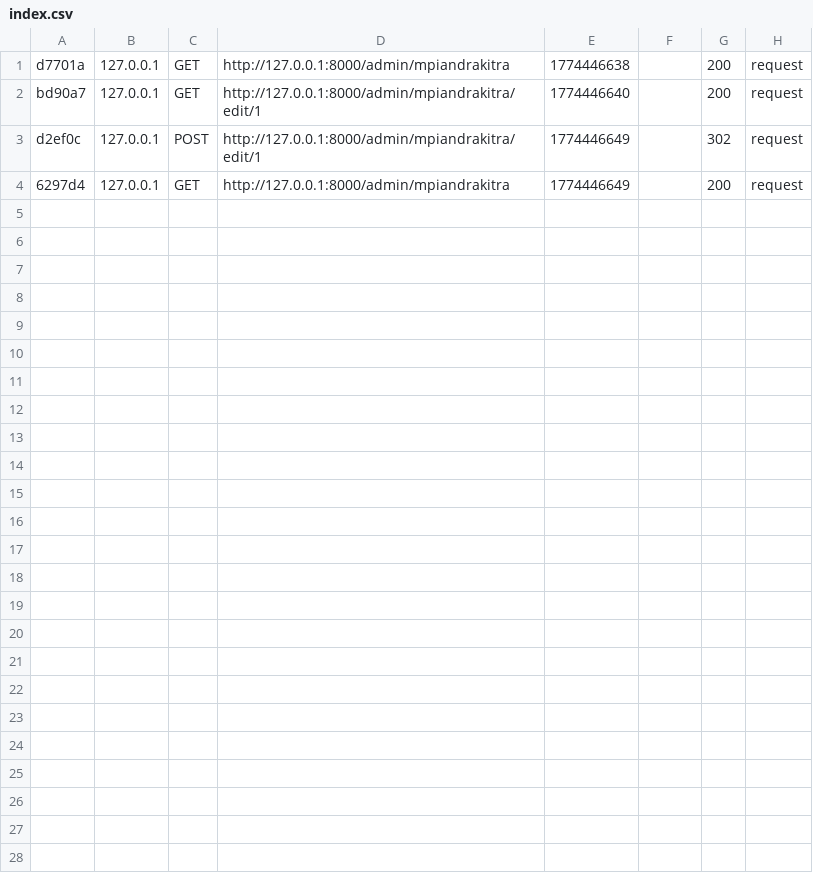
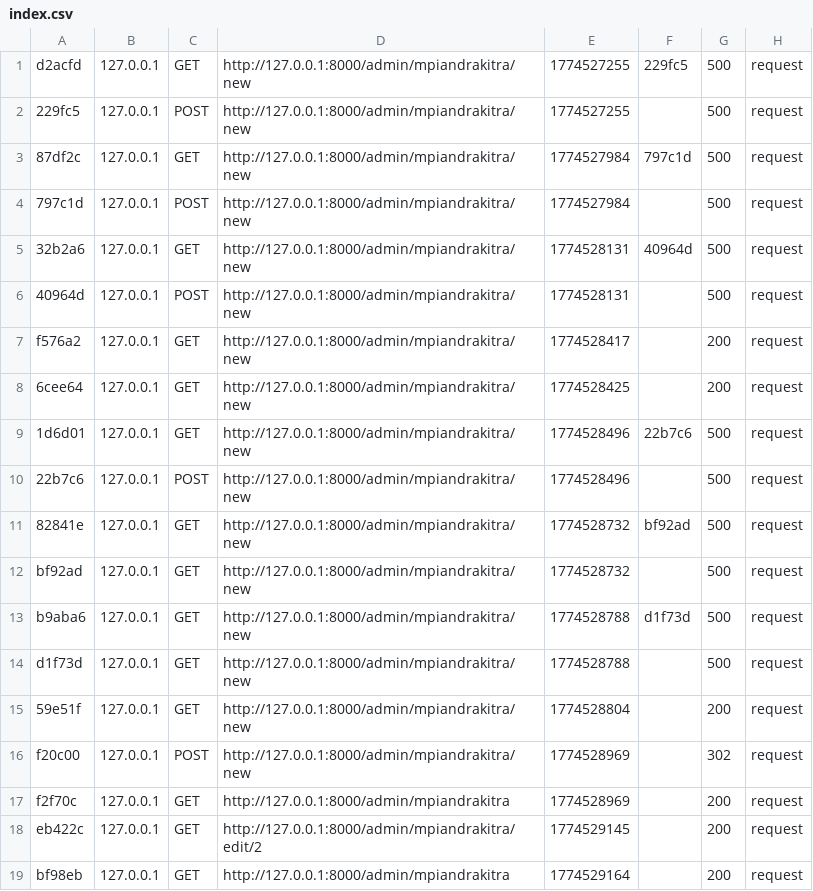
Before and after one commit to kibaiz881/scouts, a CSV file: var/cache/dev/profiler/index.csv, drawn as a sheet.

Commit message:
ajouter d'autre champs sur entity mpiandrakitra

```diff
--- a/var/cache/dev/profiler/index.csv
+++ b/var/cache/dev/profiler/index.csv
@@ -1,4 +1,19 @@
-d7701a,127.0.0.1,GET,http://127.0.0.1:8000/admin/mpiandrakitra,1774446638,,200,request
-bd90a7,127.0.0.1,GET,http://127.0.0.1:8000/admin/mpiandrakitra/edit/1,1774446640,,200,request
-d2ef0c,127.0.0.1,POST,http://127.0.0.1:8000/admin/mpiandrakitra/edit/1,1774446649,,302,request
-6297d4,127.0.0.1,GET,http://127.0.0.1:8000/admin/mpiandrakitra,1774446649,,200,request
+d2acfd,127.0.0.1,GET,http://127.0.0.1:8000/admin/mpiandrakitra/new,1774527255,229fc5,500,request
+229fc5,127.0.0.1,POST,http://127.0.0.1:8000/admin/mpiandrakitra/new,1774527255,,500,request
+87df2c,127.0.0.1,GET,http://127.0.0.1:8000/admin/mpiandrakitra/new,1774527984,797c1d,500,request
+797c1d,127.0.0.1,POST,http://127.0.0.1:8000/admin/mpiandrakitra/new,1774527984,,500,request
+32b2a6,127.0.0.1,GET,http://127.0.0.1:8000/admin/mpiandrakitra/new,1774528131,40964d,500,request
+40964d,127.0.0.1,POST,http://127.0.0.1:8000/admin/mpiandrakitra/new,1774528131,,500,request
+f576a2,127.0.0.1,GET,http://127.0.0.1:8000/admin/mpiandrakitra/new,1774528417,,200,request
+6cee64,127.0.0.1,GET,http://127.0.0.1:8000/admin/mpiandrakitra/new,1774528425,,200,request
+1d6d01,127.0.0.1,GET,http://127.0.0.1:8000/admin/mpiandrakitra/new,1774528496,22b7c6,500,request
+22b7c6,127.0.0.1,POST,http://127.0.0.1:8000/admin/mpiandrakitra/new,1774528496,,500,request
+82841e,127.0.0.1,GET,http://127.0.0.1:8000/admin/mpiandrakitra/new,1774528732,bf92ad,500,request
+bf92ad,127.0.0.1,GET,http://127.0.0.1:8000/admin/mpiandrakitra/new,1774528732,,500,request
+b9aba6,127.0.0.1,GET,http://127.0.0.1:8000/admin/mpiandrakitra/new,1774528788,d1f73d,500,request
+d1f73d,127.0.0.1,GET,http://127.0.0.1:8000/admin/mpiandrakitra/new,1774528788,,500,request
+59e51f,127.0.0.1,GET,http://127.0.0.1:8000/admin/mpiandrakitra/new,1774528804,,200,request
+f20c00,127.0.0.1,POST,http://127.0.0.1:8000/admin/mpiandrakitra/new,1774528969,,302,request
+f2f70c,127.0.0.1,GET,http://127.0.0.1:8000/admin/mpiandrakitra,1774528969,,200,request
+eb422c,127.0.0.1,GET,http://127.0.0.1:8000/admin/mpiandrakitra/edit/2,1774529145,,200,request
+bf98eb,127.0.0.1,GET,http://127.0.0.1:8000/admin/mpiandrakitra,1774529164,,200,request
```
Also changed, not shown: 55 other files.
